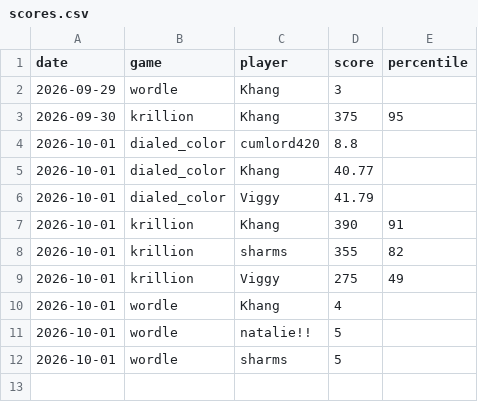
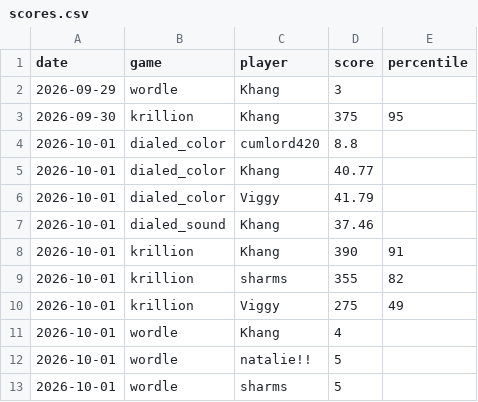
Before and after one commit to vviggyy/games, a CSV file: scores.csv, drawn as a sheet; the diff names each change by its address in the sheet, - before the commit and + after, or states it on an @@ line.

Commit message:
Add dialed_sound score for Khang on 2026-10-01 (37.46)

```diff
--- a/scores.csv
+++ b/scores.csv
+row 7: 2026-10-01 | dialed_sound | Khang | 37.46
```
